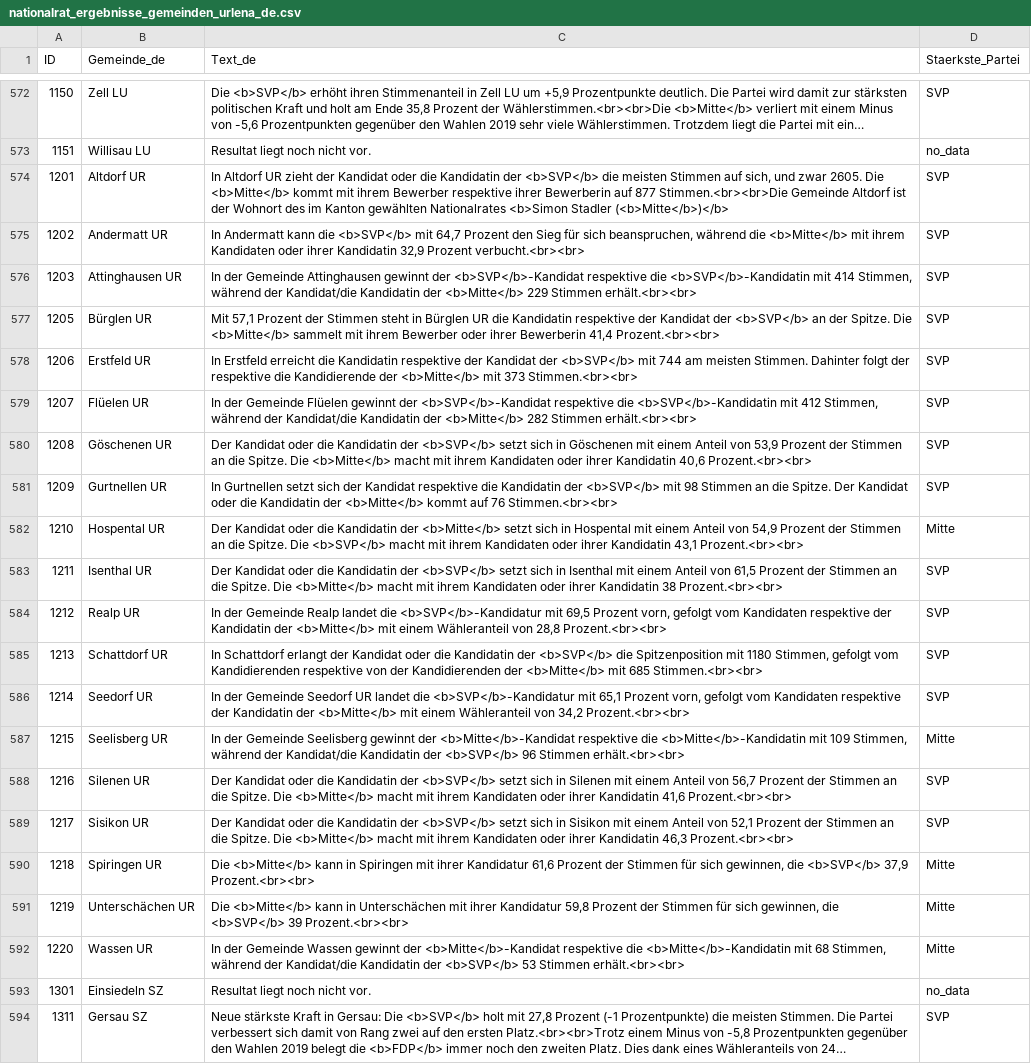
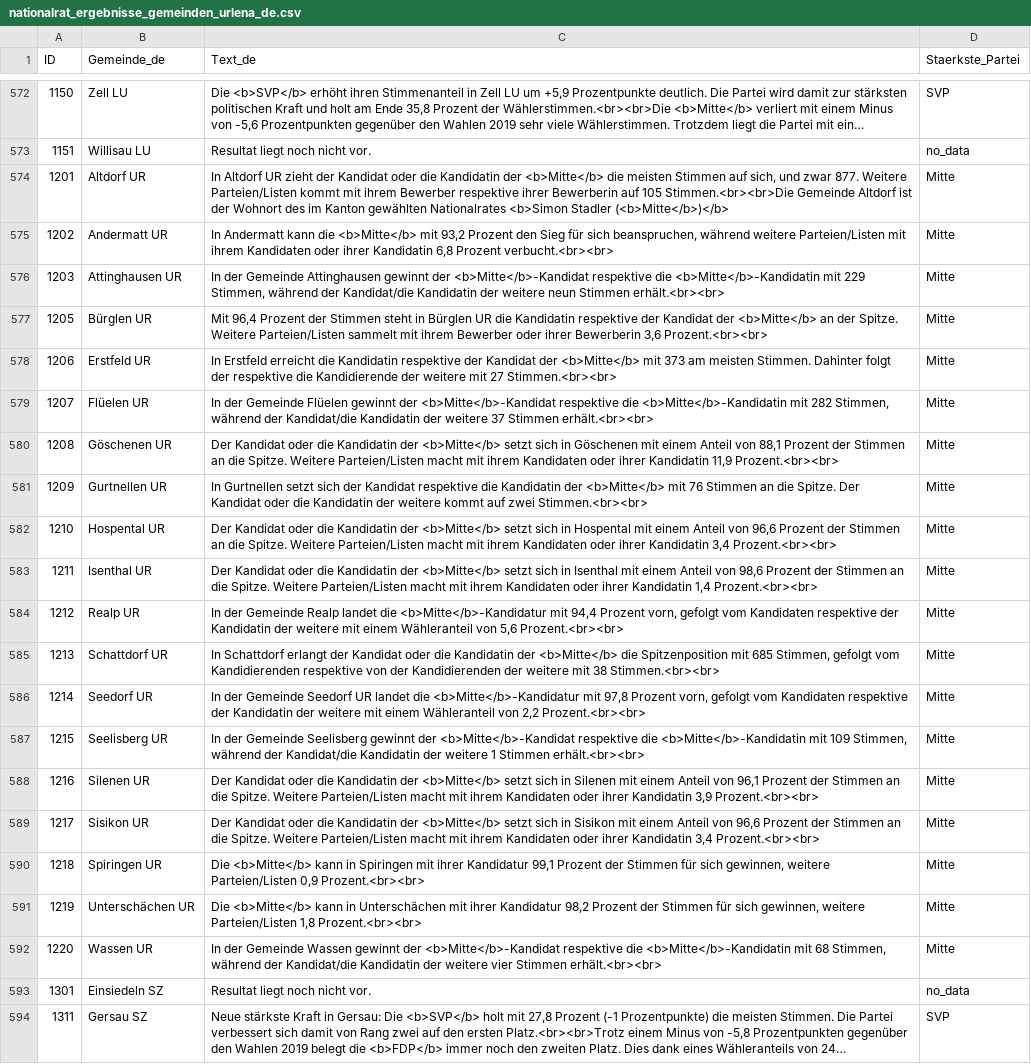
Before and after one commit to awp-finanznachrichten/sda_eidgenoessische_wahlen_datafeed, a CSV file: Output/nationalrat_ergebnisse_gemeinden_urlena_de.csv, drawn as a sheet; only a part is shown, gaps mark what is left out; long unchanged cells end in …; the diff names each change by its address in the sheet, - before the commit and + after, or states it on an @@ line.

```diff
--- a/Output/nationalrat_ergebnisse_gemeinden_urlena_de.csv
+++ b/Output/nationalrat_ergebnisse_gemeinden_urlena_de.csv
-C574 (Text_de): …Kandidatin der <b>SVP</b> die meisten Stimmen auf sich, und zwar 2605. Die <b>Mitte</b> kommt mit ihrem Bewerber respektive ihrer Bewerberin auf 877 Stimmen.<br><br>Die Gemeinde…
+C574 (Text_de): …Kandidatin der <b>Mitte</b> die meisten Stimmen auf sich, und zwar 877. Weitere Parteien/Listen kommt mit ihrem Bewerber respektive ihrer Bewerberin auf 105 Stimmen.<br><br>Die Gemeinde…
-D574:D581 (Staerkste_Partei): SVP
+D574:D581 (Staerkste_Partei): Mitte
-C575 (Text_de): …kann die <b>SVP</b> mit 64,7 Prozent den Sieg für sich beanspruchen, während die <b>Mitte</b> mit ihrem Kandidaten oder ihrer Kandidatin 32,9 Prozent verbucht.<br><br>
+C575 (Text_de): …kann die <b>Mitte</b> mit 93,2 Prozent den Sieg für sich beanspruchen, während weitere Parteien/Listen mit ihrem Kandidaten oder ihrer Kandidatin 6,8 Prozent verbucht.<br><br>
-C576 (Text_de): …gewinnt der <b>SVP</b>-Kandidat respektive die <b>SVP</b>-Kandidatin mit 414 Stimmen, während der Kandidat/die Kandidatin der <b>Mitte</b> 229 Stimmen erhält.<br><br>
+C576 (Text_de): …gewinnt der <b>Mitte</b>-Kandidat respektive die <b>Mitte</b>-Kandidatin mit 229 Stimmen, während der Kandidat/die Kandidatin der weitere neun Stimmen erhält.<br><br>
-C577 (Text_de): Mit 57,1 Prozent der Stimmen steht in Bürglen UR die Kandidatin respektive der Kandidat der <b>SVP</b> an der Spitze. Die <b>Mitte</b> sammelt mit ihrem Bewerber oder ihrer Bewerberin 41,4 Prozent.<br><br>
+C577 (Text_de): Mit 96,4 Prozent der Stimmen steht in Bürglen UR die Kandidatin respektive der Kandidat der <b>Mitte</b> an der Spitze. Weitere Parteien/Listen sammelt mit ihrem Bewerber oder ihrer Bewerberin 3,6 Prozent.<br><br>
-C578 (Text_de): …Kandidat der <b>SVP</b> mit 744 am meisten Stimmen. Dahinter folgt der respektive die Kandidierende der <b>Mitte</b> mit 373 Stimmen.<br><br>
+C578 (Text_de): …Kandidat der <b>Mitte</b> mit 373 am meisten Stimmen. Dahinter folgt der respektive die Kandidierende der weitere mit 27 Stimmen.<br><br>
-C579 (Text_de): …gewinnt der <b>SVP</b>-Kandidat respektive die <b>SVP</b>-Kandidatin mit 412 Stimmen, während der Kandidat/die Kandidatin der <b>Mitte</b> 282 Stimmen erhält.<br><br>
+C579 (Text_de): …gewinnt der <b>Mitte</b>-Kandidat respektive die <b>Mitte</b>-Kandidatin mit 282 Stimmen, während der Kandidat/die Kandidatin der weitere 37 Stimmen erhält.<br><br>
-C580 (Text_de): …Kandidatin der <b>SVP</b> setzt sich in Göschenen mit einem Anteil von 53,9 Prozent der Stimmen an die Spitze. Die <b>Mitte</b> macht mit ihrem Kandidaten oder ihrer Kandidatin 40,6 Prozent.<br><br>
+C580 (Text_de): …Kandidatin der <b>Mitte</b> setzt sich in Göschenen mit einem Anteil von 88,1 Prozent der Stimmen an die Spitze. Weitere Parteien/Listen macht mit ihrem Kandidaten oder ihrer Kandidatin 11,9 Prozent.<br><br>
-C581 (Text_de): …Kandidatin der <b>SVP</b> mit 98 Stimmen an die Spitze. Der Kandidat oder die Kandidatin der <b>Mitte</b> kommt auf 76 Stimmen.<br><br>
+C581 (Text_de): …Kandidatin der <b>Mitte</b> mit 76 Stimmen an die Spitze. Der Kandidat oder die Kandidatin der weitere kommt auf zwei Stimmen.<br><br>
-C582 (Text_de): …Anteil von 54,9 Prozent der Stimmen an die Spitze. Die <b>SVP</b> macht mit ihrem Kandidaten oder ihrer Kandidatin 43,1 Prozent.<br><br>
+C582 (Text_de): …Anteil von 96,6 Prozent der Stimmen an die Spitze. Weitere Parteien/Listen macht mit ihrem Kandidaten oder ihrer Kandidatin 3,4 Prozent.<br><br>
-C583 (Text_de): …Kandidatin der <b>SVP</b> setzt sich in Isenthal mit einem Anteil von 61,5 Prozent der Stimmen an die Spitze. Die <b>Mitte</b> macht mit ihrem Kandidaten oder ihrer Kandidatin 38 Prozent.<br><br>
+C583 (Text_de): …Kandidatin der <b>Mitte</b> setzt sich in Isenthal mit einem Anteil von 98,6 Prozent der Stimmen an die Spitze. Weitere Parteien/Listen macht mit ihrem Kandidaten oder ihrer Kandidatin 1,4 Prozent.<br><br>
-D583:D586 (Staerkste_Partei): SVP
+D583:D586 (Staerkste_Partei): Mitte
-C584 (Text_de): …landet die <b>SVP</b>-Kandidatur mit 69,5 Prozent vorn, gefolgt vom Kandidaten respektive der Kandidatin der <b>Mitte</b> mit einem Wähleranteil von 28,8 Prozent.<br><br>
+C584 (Text_de): …landet die <b>Mitte</b>-Kandidatur mit 94,4 Prozent vorn, gefolgt vom Kandidaten respektive der Kandidatin der weitere mit einem Wähleranteil von 5,6 Prozent.<br><br>
-C585 (Text_de): …Kandidatin der <b>SVP</b> die Spitzenposition mit 1180 Stimmen, gefolgt vom Kandidierenden respektive von der Kandidierenden der <b>Mitte</b> mit 685 Stimmen.<br><br>
+C585 (Text_de): …Kandidatin der <b>Mitte</b> die Spitzenposition mit 685 Stimmen, gefolgt vom Kandidierenden respektive von der Kandidierenden der weitere mit 38 Stimmen.<br><br>
-C586 (Text_de): …landet die <b>SVP</b>-Kandidatur mit 65,1 Prozent vorn, gefolgt vom Kandidaten respektive der Kandidatin der <b>Mitte</b> mit einem Wähleranteil von 34,2 Prozent.<br><br>
+C586 (Text_de): …landet die <b>Mitte</b>-Kandidatur mit 97,8 Prozent vorn, gefolgt vom Kandidaten respektive der Kandidatin der weitere mit einem Wähleranteil von 2,2 Prozent.<br><br>
-C587 (Text_de): …Kandidatin der <b>SVP</b> 96 Stimmen erhält.<br><br>
+C587 (Text_de): …Kandidatin der weitere 1 Stimmen erhält.<br><br>
-C588 (Text_de): …Kandidatin der <b>SVP</b> setzt sich in Silenen mit einem Anteil von 56,7 Prozent der Stimmen an die Spitze. Die <b>Mitte</b> macht mit ihrem Kandidaten oder ihrer Kandidatin 41,6 Prozent.<br><br>
+C588 (Text_de): …Kandidatin der <b>Mitte</b> setzt sich in Silenen mit einem Anteil von 96,1 Prozent der Stimmen an die Spitze. Weitere Parteien/Listen macht mit ihrem Kandidaten oder ihrer Kandidatin 3,9 Prozent.<br><br>
-D588:D589 (Staerkste_Partei): SVP
+D588:D589 (Staerkste_Partei): Mitte
-C589 (Text_de): …Kandidatin der <b>SVP</b> setzt sich in Sisikon mit einem Anteil von 52,1 Prozent der Stimmen an die Spitze. Die <b>Mitte</b> macht mit ihrem Kandidaten oder ihrer Kandidatin 46,3 Prozent.<br><br>
+C589 (Text_de): …Kandidatin der <b>Mitte</b> setzt sich in Sisikon mit einem Anteil von 96,6 Prozent der Stimmen an die Spitze. Weitere Parteien/Listen macht mit ihrem Kandidaten oder ihrer Kandidatin 3,4 Prozent.<br><br>
-C590 (Text_de): …ihrer Kandidatur 61,6 Prozent der Stimmen für sich gewinnen, die <b>SVP</b> 37,9 Prozent.<br><br>
+C590 (Text_de): …ihrer Kandidatur 99,1 Prozent der Stimmen für sich gewinnen, weitere Parteien/Listen 0,9 Prozent.<br><br>
-C591 (Text_de): …ihrer Kandidatur 59,8 Prozent der Stimmen für sich gewinnen, die <b>SVP</b> 39 Prozent.<br><br>
+C591 (Text_de): …ihrer Kandidatur 98,2 Prozent der Stimmen für sich gewinnen, weitere Parteien/Listen 1,8 Prozent.<br><br>
-C592 (Text_de): …Kandidatin der <b>SVP</b> 53 Stimmen erhält.<br><br>
+C592 (Text_de): …Kandidatin der weitere vier Stimmen erhält.<br><br>
```
Also changed, not shown: Output/nationalrat_ergebnisse_gemeinden_urlena_fr.csv, Output/nationalrat_ergebnisse_gemeinden_urlena_it.csv, 6 other files.
